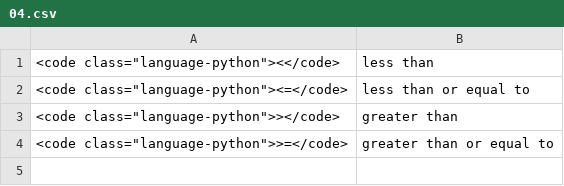
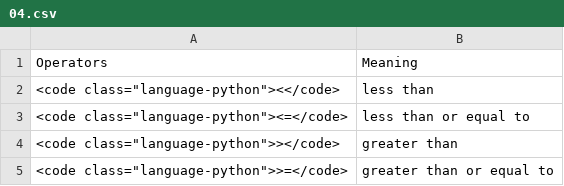
Before and after one commit to roberto-arista/PythonForDesigners, a CSV file: content/how-to-make-choices/04.csv, drawn as a sheet.

Commit message:
improved content

```diff
--- a/content/how-to-make-choices/04.csv
+++ b/content/how-to-make-choices/04.csv
@@ -1 +1,2 @@
+Operators	Meaning
 <code class="language-python"><</code>	less than
```
Also changed, not shown: 7 other files.
